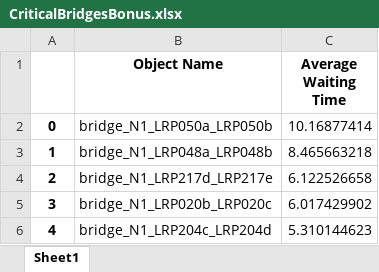
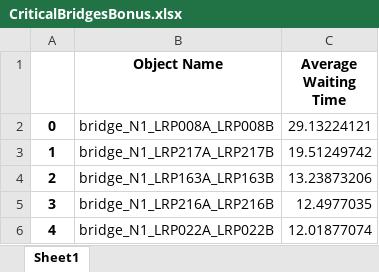
Before and after one commit to juangl77/BangladeshNeedsHelp8, an Excel workbook: A2ComponentBuilding/CriticalBridgesBonus.xlsx, sheet Sheet1, drawn as a sheet; values as stored, in another font and other column widths than the file's, no borders; the diff names each change by its address in the sheet, - before the commit and + after, or states it on an @@ line.

Commit message:
bonus finished

```diff
--- a/A2ComponentBuilding/CriticalBridgesBonus.xlsx (sheet Sheet1)
+++ b/A2ComponentBuilding/CriticalBridgesBonus.xlsx (sheet Sheet1)
-B2 (Object Name): bridge_N1_LRP050a_LRP050b
+B2 (Object Name): bridge_N1_LRP008A_LRP008B
-C2 (Average Waiting Time): 10.16877414
+C2 (Average Waiting Time): 29.13224121
-B3 (Object Name): bridge_N1_LRP048a_LRP048b
+B3 (Object Name): bridge_N1_LRP217A_LRP217B
-C3 (Average Waiting Time): 8.465663218
+C3 (Average Waiting Time): 19.51249742
-B4 (Object Name): bridge_N1_LRP217d_LRP217e
+B4 (Object Name): bridge_N1_LRP163A_LRP163B
-C4 (Average Waiting Time): 6.122526658
+C4 (Average Waiting Time): 13.23873206
-B5 (Object Name): bridge_N1_LRP020b_LRP020c
+B5 (Object Name): bridge_N1_LRP216A_LRP216B
-C5 (Average Waiting Time): 6.017429902
+C5 (Average Waiting Time): 12.4977035
-B6 (Object Name): bridge_N1_LRP204c_LRP204d
+B6 (Object Name): bridge_N1_LRP022A_LRP022B
-C6 (Average Waiting Time): 5.310144623
+C6 (Average Waiting Time): 12.01877074
```
Also changed, not shown: 4 other files.
